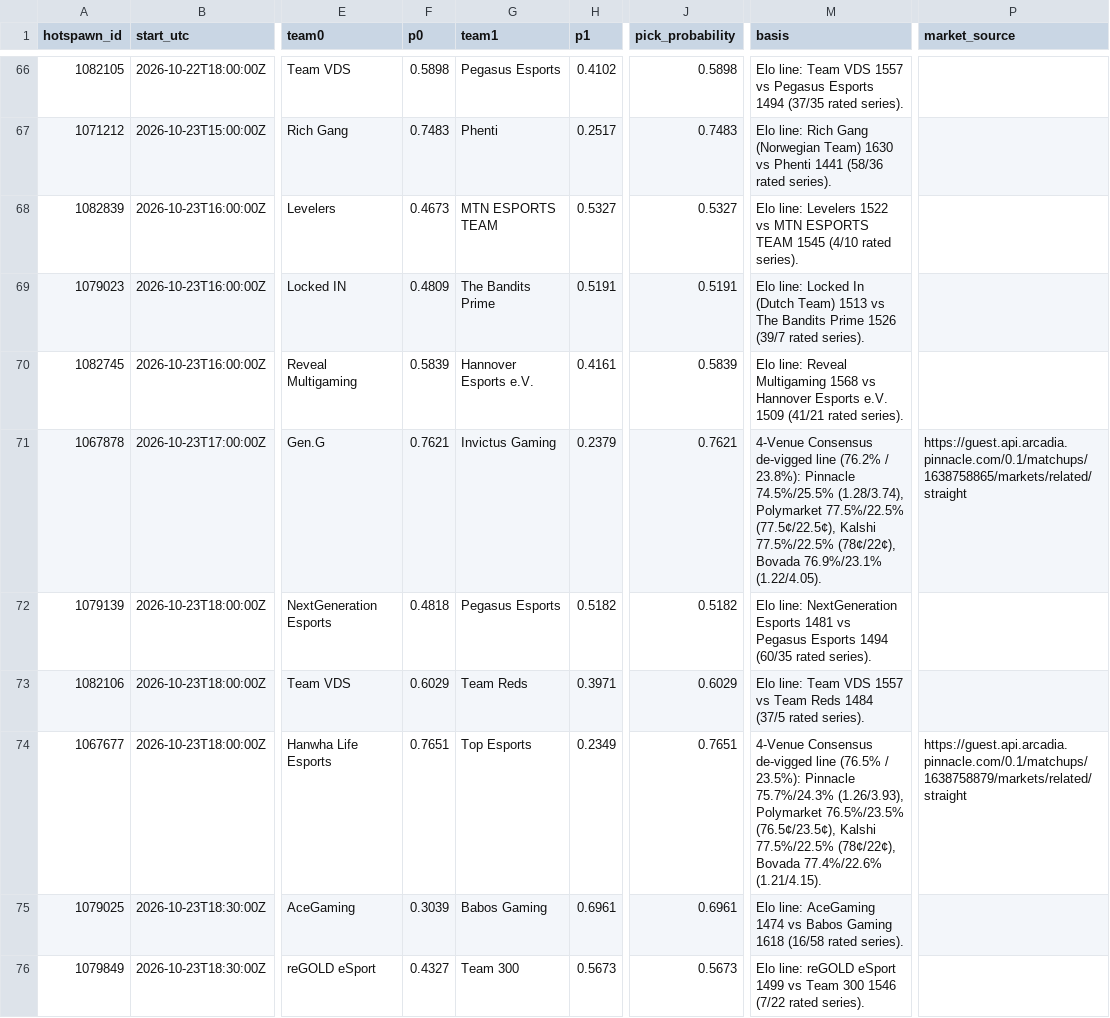
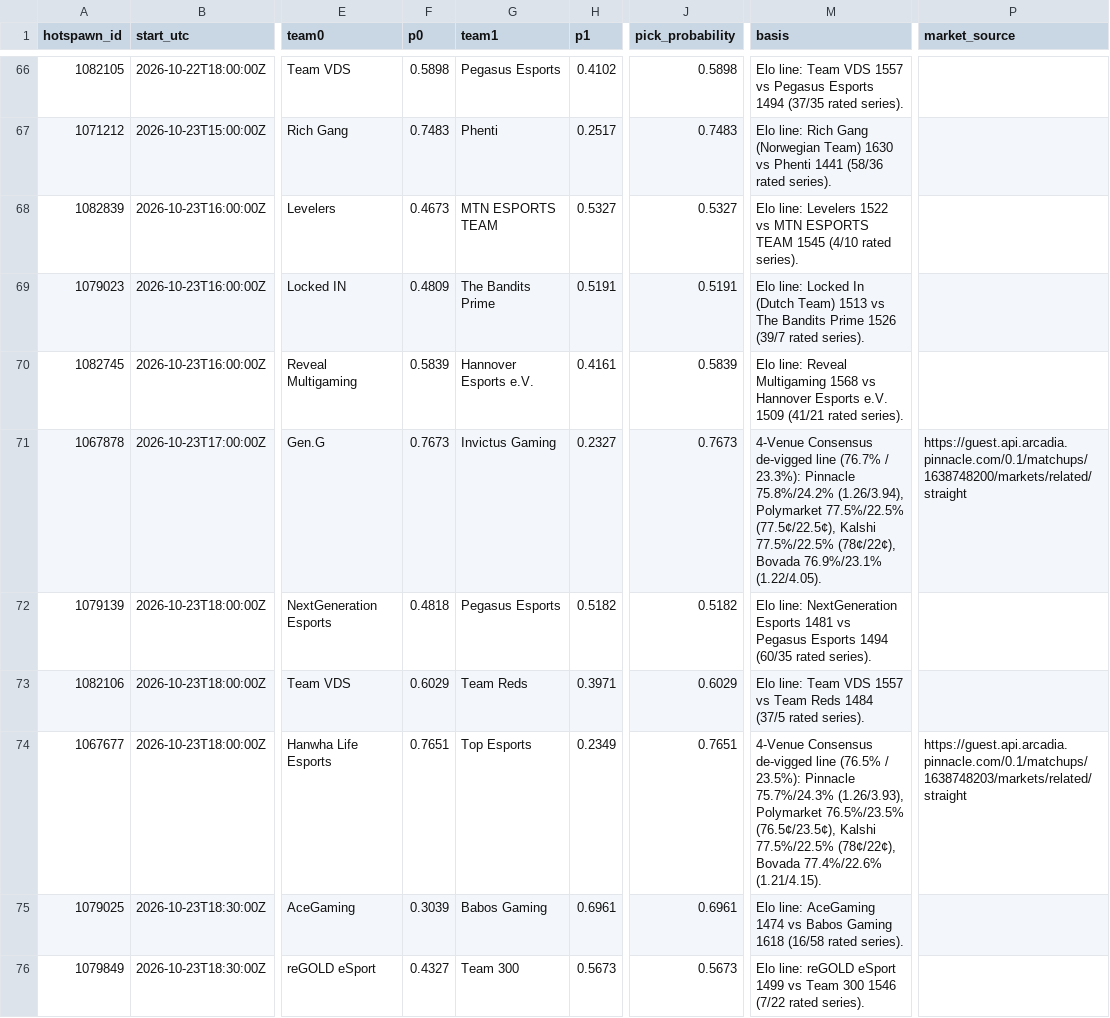
Before and after one commit to karagemop466-tech/LOLHOTSPAWN1, a CSV file: data/picks.csv, drawn as a sheet; only a part is shown, gaps mark what is left out; the diff covers the shown part only; the diff names each change by its address in the sheet, - before the commit and + after, or states it on an @@ line.

Commit message:
fix(model): never price a series from Pinnacle's kills market; add independent audit harness
- collect.py: skip Pinnacle '<team> (Kills)' matchups and filter related markets by matchupId
- model.py: refuse a kills-labelled record even if an older raw snapshot holds one
- audit/: second implementation that re-derives every published number from raw payloads,
  plus an independent HTML link/DOM check (0 failures on 18 pages)
- hygiene: untrack tools/__pycache__, correct the site log wording

Co-authored-by: arena-agent <297053741+arena-agent@users.noreply.github.com>

```diff
--- a/data/picks.csv
+++ b/data/picks.csv
-F71 (p0): 0.7621
+F71 (p0): 0.7673
-H71 (p1): 0.2379
+H71 (p1): 0.2327
-J71 (pick_probability): 0.7621
+J71 (pick_probability): 0.7673
-M71 (basis): …de-vigged line (76.2% / 23.8%): Pinnacle 74.5%/25.5% (1.28/3.74), Polymarket 77.5%/22.5%…
+M71 (basis): …de-vigged line (76.7% / 23.3%): Pinnacle 75.8%/24.2% (1.26/3.94), Polymarket 77.5%/22.5%…
-P71 (market_source): https://guest.api.arcadia.pinnacle.com/0.1/matchups/1638758865/markets/related/straight
+P71 (market_source): https://guest.api.arcadia.pinnacle.com/0.1/matchups/1638748200/markets/related/straight
-P74 (market_source): https://guest.api.arcadia.pinnacle.com/0.1/matchups/1638758879/markets/related/straight
+P74 (market_source): https://guest.api.arcadia.pinnacle.com/0.1/matchups/1638748203/markets/related/straight
```
Also changed, not shown: 4 edited cells elsewhere in this file, 25 other files.
